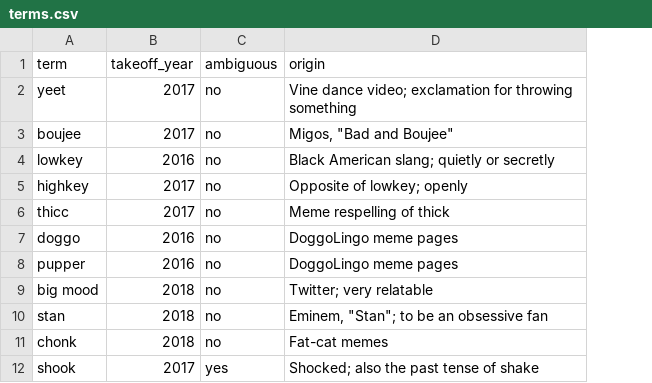
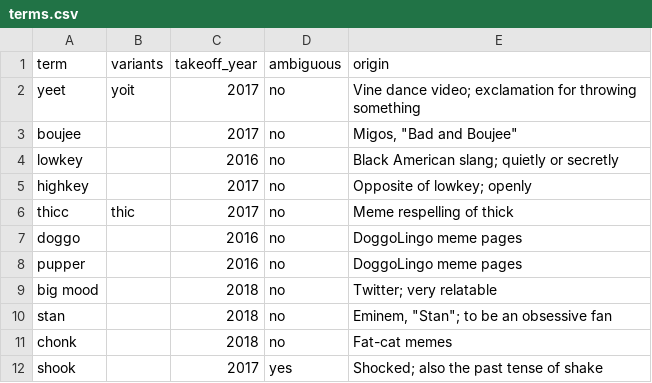
Before and after one commit to GalacticChill/slang-half-life, a CSV file: data/terms.csv, drawn as a sheet; only a part is shown; the diff names each change by its address in the sheet, - before the commit and + after, or states it on an @@ line.

```diff
--- a/data/terms.csv
+++ b/data/terms.csv
+column B (variants), rows 2-6: yoit |  |  |  | thic
```
Also changed, not shown: 5 other files.
